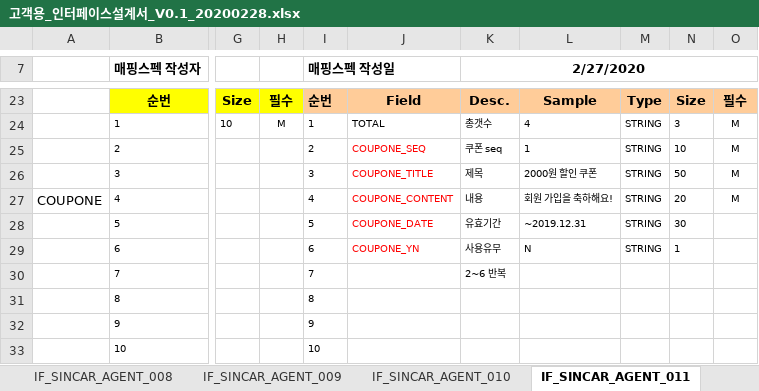
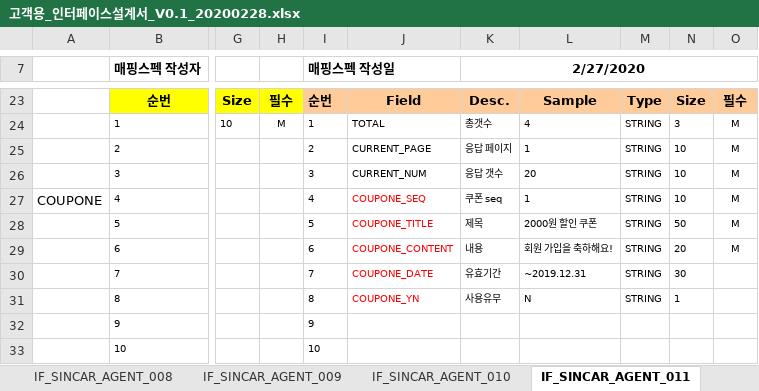
Before and after one commit to rixk-kim/sincarproject, an Excel workbook: Interface 문서/고객용_인터페이스설계서_V0.1_20200228.xlsx, sheet IF_SINCAR_AGENT_011, drawn as a sheet; only a part is shown, gaps mark what is left out; values as stored, in another font and other column widths than the file's, no borders; the diff names each change by its address in the sheet, - before the commit and + after, or states it on an @@ line.

```diff
--- a/Interface 문서/고객용_인터페이스설계서_V0.1_20200228.xlsx (sheet IF_SINCAR_AGENT_011)
+++ b/Interface 문서/고객용_인터페이스설계서_V0.1_20200228.xlsx (sheet IF_SINCAR_AGENT_011)
-J25: COUPONE_SEQ
+J25: CURRENT_PAGE
-J25:J26 text colour: #FF0000
+J25:J26 text colour: black
-K25 (2/27/2020): 쿠폰 seq
+K25 (2/27/2020): 응답 페이지
-J26: COUPONE_TITLE
+J26: CURRENT_NUM
-K26 (2/27/2020): 제목
+K26 (2/27/2020): 응답 갯수
-L26: 2000원 할인 쿠폰
+L26: 20
-N26: 50
+N26: 10
-J27: COUPONE_CONTENT
+J27: COUPONE_SEQ
-K27 (2/27/2020): 내용
+K27 (2/27/2020): 쿠폰 seq
-L27: 회원 가입을 축하해요!
+L27: 1
-N27: 20
+N27: 10
-J28: COUPONE_DATE
+J28: COUPONE_TITLE
-K28 (2/27/2020): 유효기간
+K28 (2/27/2020): 제목
-L28: ~2019.12.31
+L28: 2000원 할인 쿠폰
-N28: 30
+N28: 50
-O28:O29: (empty)
+O28:O29: M
-J29: COUPONE_YN
+J29: COUPONE_CONTENT
-K29 (2/27/2020): 사용유무
+K29 (2/27/2020): 내용
-L29: N
+L29: 회원 가입을 축하해요!
-N29: 1
+N29: 20
-J30: (empty)
+J30: COUPONE_DATE
-K30 (2/27/2020): 2~6 반복
+K30 (2/27/2020): 유효기간
-L30: (empty)
+L30: ~2019.12.31
-M30:M31: (empty)
+M30:M31: STRING
-N30: (empty)
+N30: 30
-J31: (empty)
+J31: COUPONE_YN
-K31 (2/27/2020): (empty)
+K31 (2/27/2020): 사용유무
-L31: (empty)
+L31: N
-N31: (empty)
+N31: 1
```
Also changed, not shown: sheet IF_SINCAR_AGENT_015, sheet IF_SINCAR_AGENT_005, charts or pictures, 6 other files.
